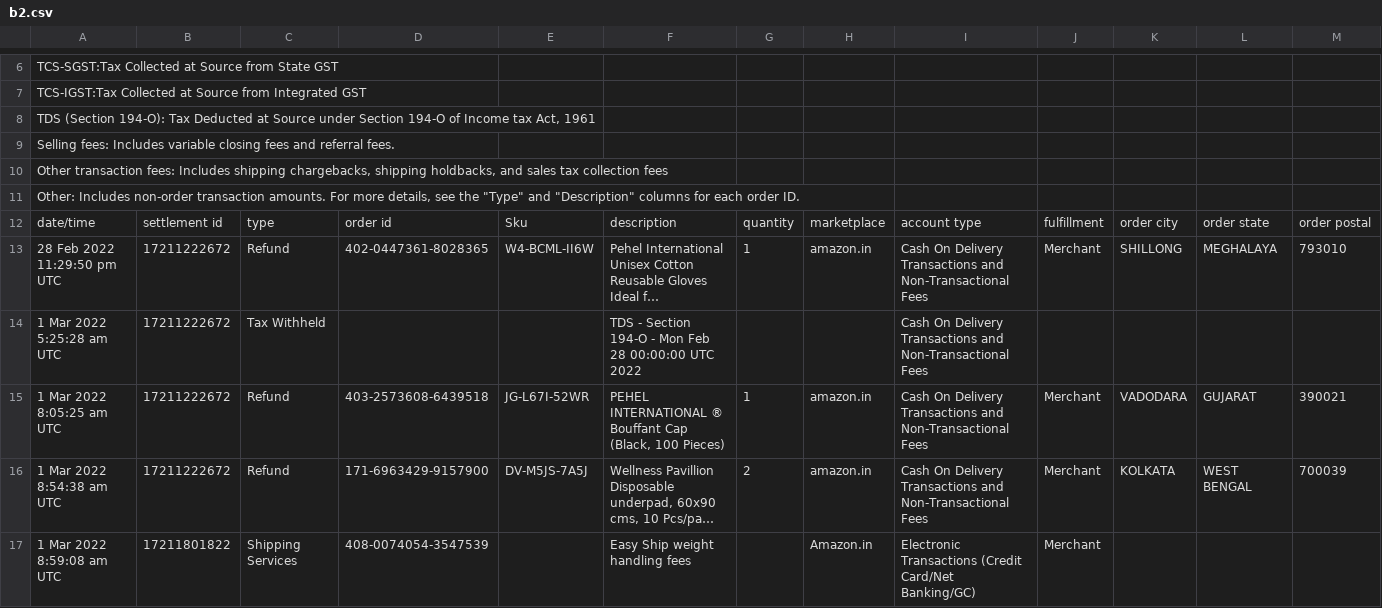
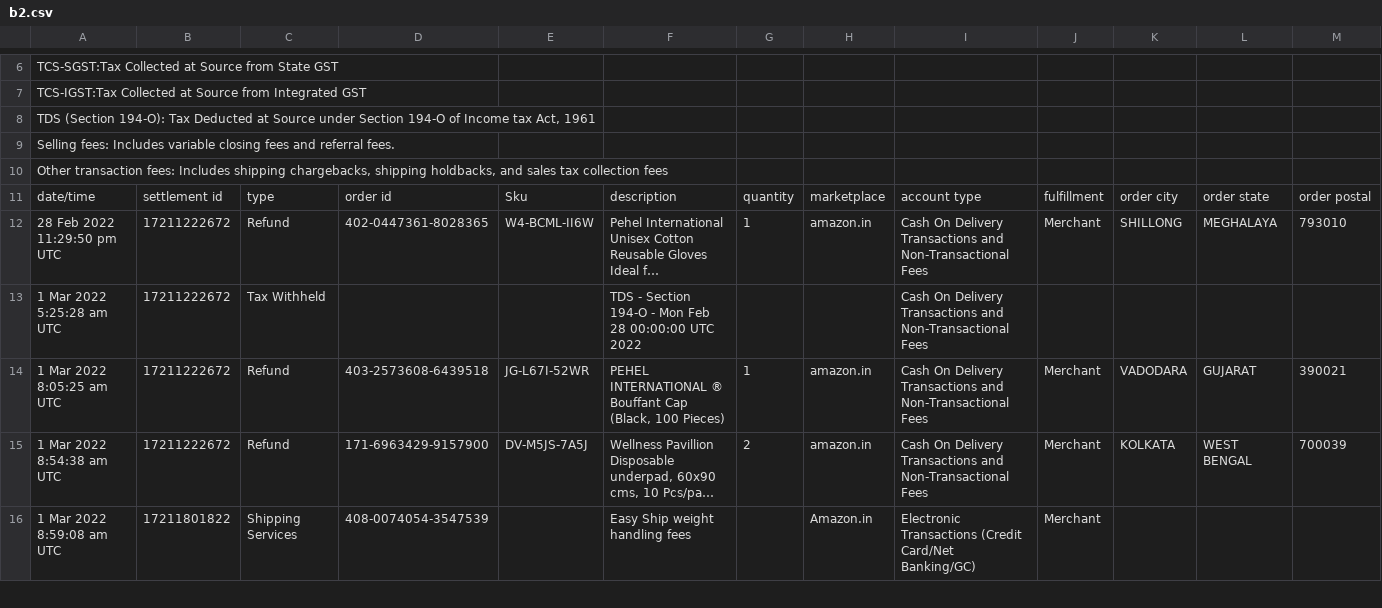
Before and after one commit to neilh44/AMZ, a CSV file: b2.csv, drawn as a sheet; only a part is shown, gaps mark what is left out; long unchanged cells end in …; rows hold the shown columns only; the diff names each change by its address in the sheet, - before the commit and + after, or states it on an @@ line.

Commit message:
Update b2.csv

```diff
--- a/b2.csv
+++ b/b2.csv
-row 11: Other: Includes non-order transaction amounts. For more details, see the "Type" and "Description" columns for each order ID.
```
